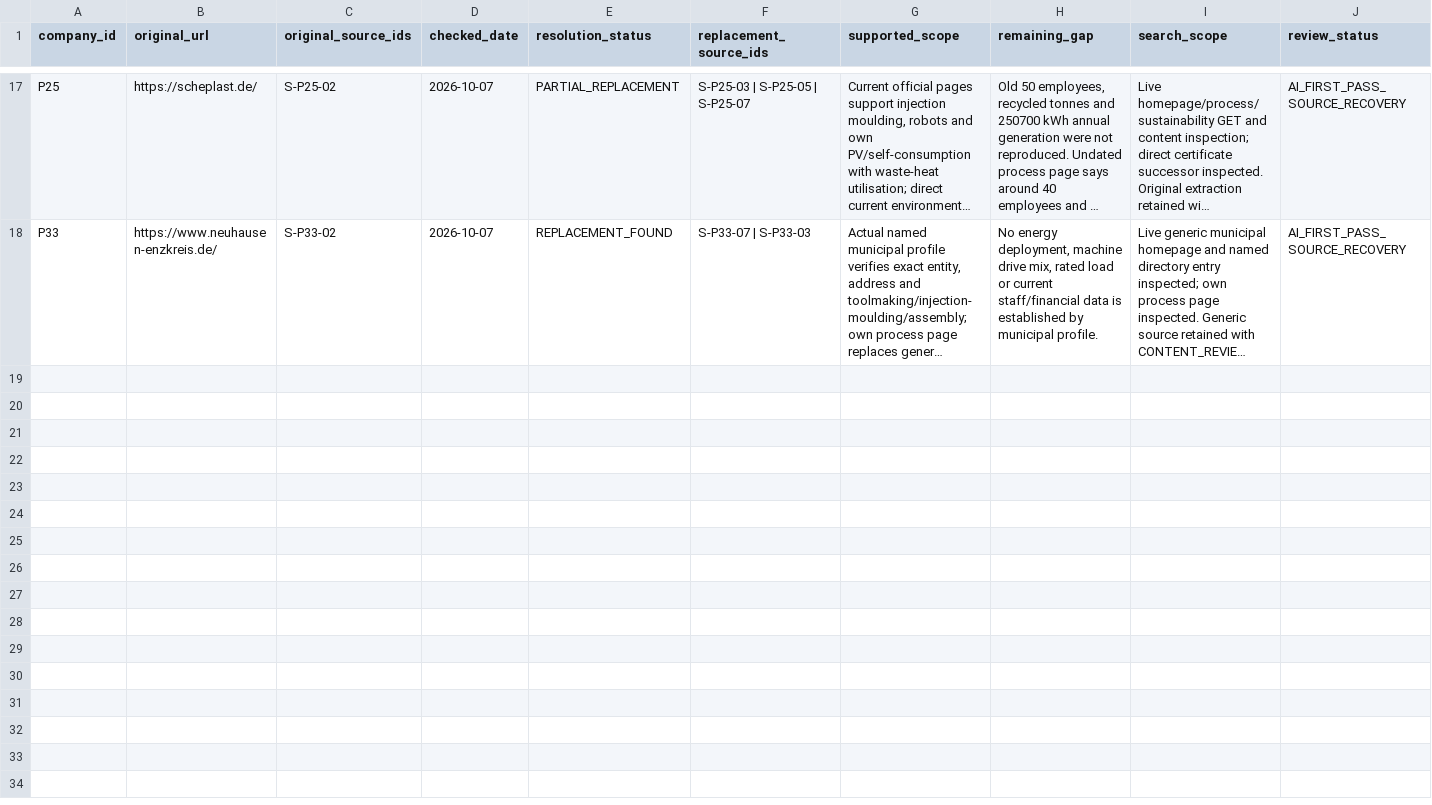
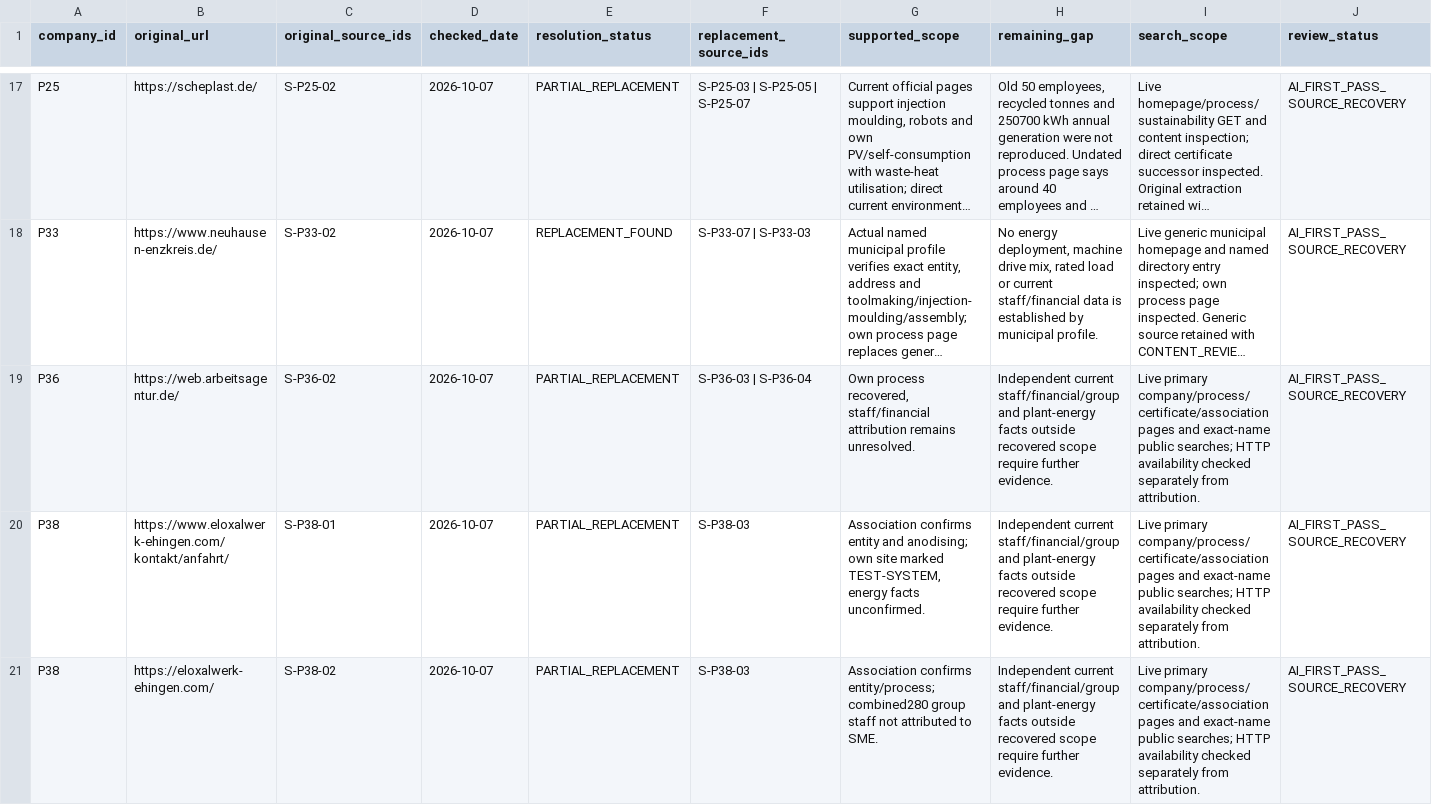
Before and after one commit to AnnaKolisnyk74/sme-etoi, a CSV file: evidence/source_recovery.csv, drawn as a sheet; only a part is shown, gaps mark what is left out; long unchanged cells end in …; rows hold the shown columns only; the diff covers the shown part only; the diff names each change by its address in the sheet, - before the commit and + after, or states it on an @@ line.

```diff
--- a/evidence/source_recovery.csv
+++ b/evidence/source_recovery.csv
+row 19: P36 | https://web.arbeitsagentur.de/ | S-P36-02 | 2026-10-07 | PARTIAL_REPLACEMENT | S-P36-03 | S-P36-04 | Own process recovered, staff/financial attribution remains unresolved. | Independent current staff/financial/group and plant-energy facts outside recovered scope require further evidence. | Live primary company/process/certificate/association pages and exact-name public searches; HTTP availability checked separately from attribution. | AI_FIRST_PASS_SOURCE_RECOVERY
+row 20: P38 | https://www.eloxalwerk-ehingen.com/kontakt/anfahrt/ | S-P38-01 | 2026-10-07 | PARTIAL_REPLACEMENT | S-P38-03 | Association confirms entity and anodising; own site marked TEST-SYSTEM, energy facts unconfirmed. | Independent current staff/financial/group and plant-energy facts outside recovered scope require further evidence. | Live primary company/process/certificate/association pages and exact-name public searches; HTTP availability checked separately from attribution. | AI_FIRST_PASS_SOURCE_RECOVERY
+row 21: P38 | https://eloxalwerk-ehingen.com/ | S-P38-02 | 2026-10-07 | PARTIAL_REPLACEMENT | S-P38-03 | Association confirms entity/process; combined280 group staff not attributed to SME. | Independent current staff/financial/group and plant-energy facts outside recovered scope require further evidence. | Live primary company/process/certificate/association pages and exact-name public searches; HTTP availability checked separately from attribution. | AI_FIRST_PASS_SOURCE_RECOVERY
```
Also changed, not shown: 2 added rows elsewhere in this file, data/process_library.csv, outputs/opportunities.csv, 42 other files.
